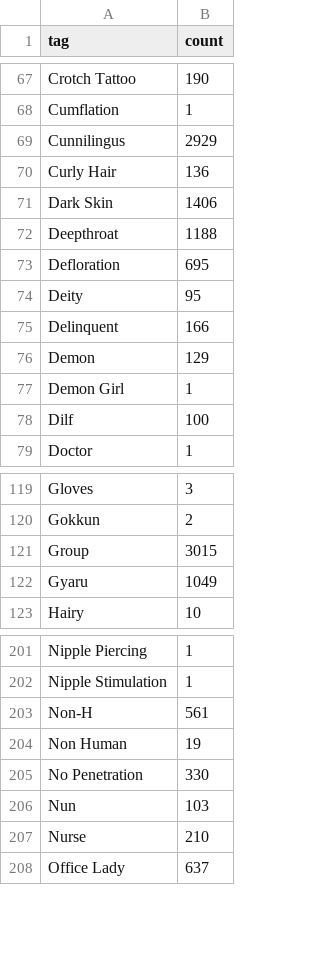
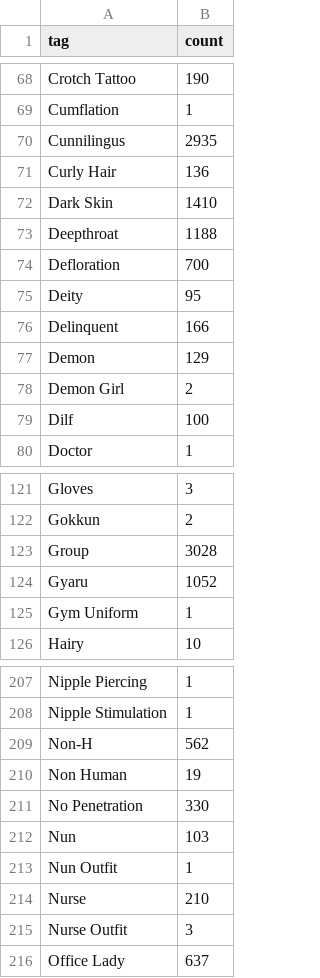
Before and after one commit to ccdc06/metadata, a CSV file: indexes/tags.csv, drawn as a sheet; only a part is shown, gaps mark what is left out; addresses are those after the commit; the diff covers the shown part only; the diff names each change by its address in the sheet, - before the commit and + after, or states it on an @@ line.

```diff
--- a/indexes/tags.csv
+++ b/indexes/tags.csv
-B70 (count): 2929
+B70 (count): 2935
-B72 (count): 1406
+B72 (count): 1410
-B74 (count): 695
+B74 (count): 700
-B78 (count): 1
+B78 (count): 2
-B123 (count): 3015
+B123 (count): 3028
-B124 (count): 1049
+B124 (count): 1052
+row 125: Gym Uniform | 1
-B209 (count): 561
+B209 (count): 562
+row 213: Nun Outfit | 1
+row 215: Nurse Outfit | 3
```
Also changed, not shown: 9 added rows and 24 edited cells elsewhere in this file, indexes/collections.csv, 57 other files.
